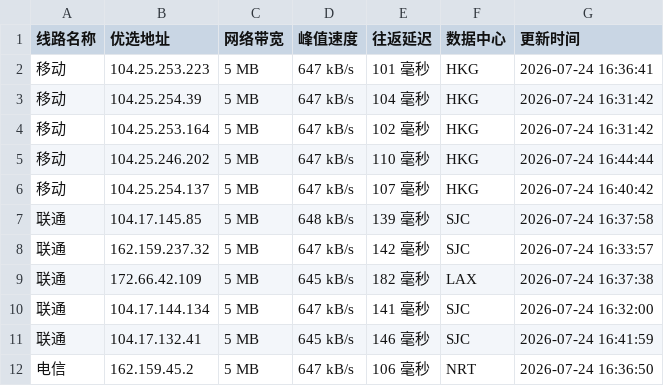
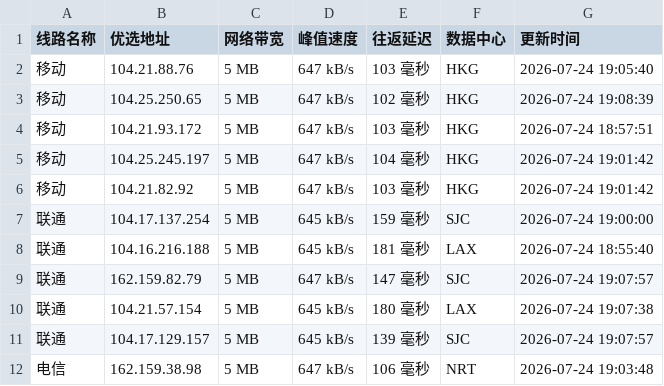
Before and after one commit to weizhe940605/cfipv4db, a CSV file: cfip.csv, drawn as a sheet; only a part is shown; the diff covers the shown part only.

```diff
--- a/cfip.csv
+++ b/cfip.csv
@@ -1,12 +1,12 @@
 线路名称,优选地址,网络带宽,峰值速度,往返延迟,数据中心,更新时间
-移动,104.25.253.223,5 MB,647 kB/s,101 毫秒,HKG,2026-07-24 16:36:41
-移动,104.25.254.39,5 MB,647 kB/s,104 毫秒,HKG,2026-07-24 16:31:42
-移动,104.25.253.164,5 MB,647 kB/s,102 毫秒,HKG,2026-07-24 16:31:42
-移动,104.25.246.202,5 MB,647 kB/s,110 毫秒,HKG,2026-07-24 16:44:44
-移动,104.25.254.137,5 MB,647 kB/s,107 毫秒,HKG,2026-07-24 16:40:42
-联通,104.17.145.85,5 MB,648 kB/s,139 毫秒,SJC,2026-07-24 16:37:58
-联通,162.159.237.32,5 MB,647 kB/s,142 毫秒,SJC,2026-07-24 16:33:57
-联通,172.66.42.109,5 MB,645 kB/s,182 毫秒,LAX,2026-07-24 16:37:38
-联通,104.17.144.134,5 MB,647 kB/s,141 毫秒,SJC,2026-07-24 16:32:00
-联通,104.17.132.41,5 MB,645 kB/s,146 毫秒,SJC,2026-07-24 16:41:59
-电信,162.159.45.2,5 MB,647 kB/s,106 毫秒,NRT,2026-07-24 16:36:50
+移动,104.21.88.76,5 MB,647 kB/s,103 毫秒,HKG,2026-07-24 19:05:40
+移动,104.25.250.65,5 MB,647 kB/s,102 毫秒,HKG,2026-07-24 19:08:39
+移动,104.21.93.172,5 MB,647 kB/s,103 毫秒,HKG,2026-07-24 18:57:51
+移动,104.25.245.197,5 MB,647 kB/s,104 毫秒,HKG,2026-07-24 19:01:42
+移动,104.21.82.92,5 MB,647 kB/s,103 毫秒,HKG,2026-07-24 19:01:42
+联通,104.17.137.254,5 MB,645 kB/s,159 毫秒,SJC,2026-07-24 19:00:00
+联通,104.16.216.188,5 MB,645 kB/s,181 毫秒,LAX,2026-07-24 18:55:40
+联通,162.159.82.79,5 MB,647 kB/s,147 毫秒,SJC,2026-07-24 19:07:57
+联通,104.21.57.154,5 MB,645 kB/s,180 毫秒,LAX,2026-07-24 19:07:38
+联通,104.17.129.157,5 MB,645 kB/s,139 毫秒,SJC,2026-07-24 19:07:57
+电信,162.159.38.98,5 MB,647 kB/s,106 毫秒,NRT,2026-07-24 19:03:48
```
Also changed, not shown: 14 edited cells elsewhere in this file, 1 other file.
